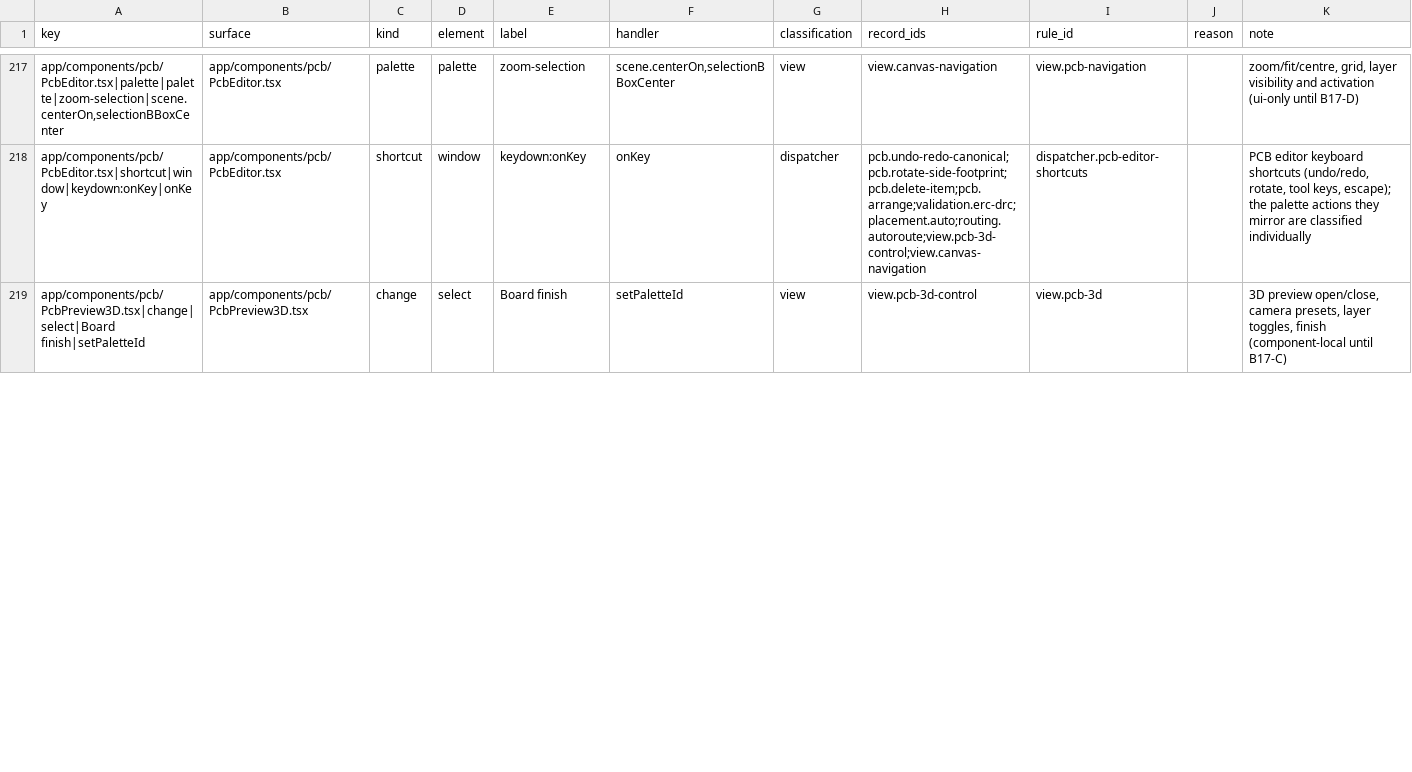
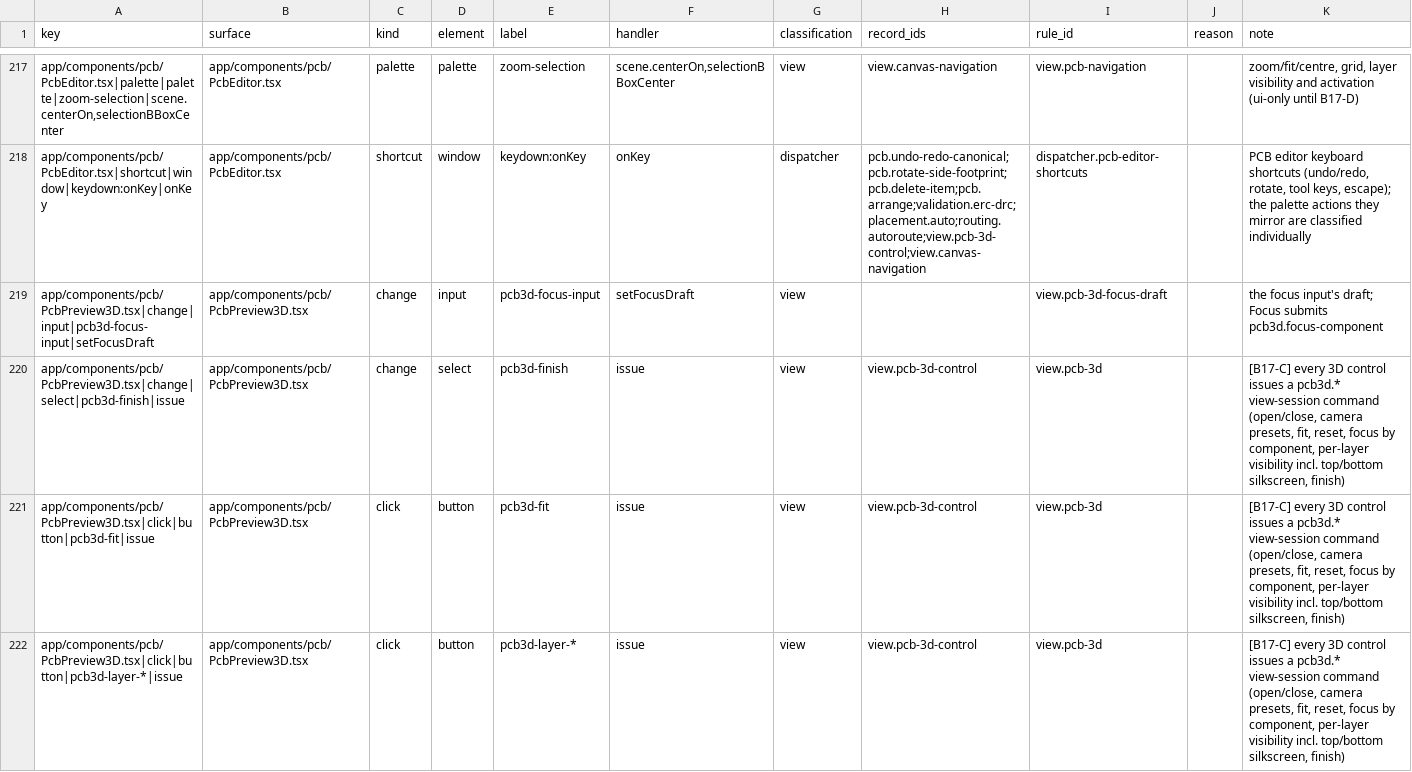
Before and after one commit to dantdani/sirkit-edit, a CSV file: artifacts/ai-control-plane-b17/ui-control-inventory.csv, drawn as a sheet; only a part is shown, gaps mark what is left out; addresses are those after the commit; the diff covers the shown part only; the diff names each change by its address in the sheet, - before the commit and + after, or states it on an @@ line.

Commit message:
B17-C PCB 3D semantic control: pcb3d.* view-session commands (open/close, presets, fit, reset, focus by component/selection/net, per-layer visibility incl. independent silkscreens, finish preference, read-state), PcbPreview3D rendered from the bus, browser proof of the acceptance phrase; fixes toolbar overflow and StrictMode session retirement found by the proof
- app/lib/view-session/pcb3d.ts: command set + pure board geometry probe (bounded VS_UNAVAILABLE when geometry cannot answer)
- usePcb3dViewSession: one bus per editor mount; a bus retired by StrictMode's simulated unmount is replaced (regression test under StrictMode)
- PcbPreview3D renders from bus state and reports data-view/data-scene; toolbar, palette, Ctrl+3, Escape and the panel's controls issue the same commands
- SceneParams: showSilkTop/showSilkBottom/showCopper/showVias/showSubstrate
- PcbToolbar wraps within its column (right-hand controls were unreachable at 1280 px)
- e2e/pcb-3d-semantic.spec.ts + shared e2e/fixture-journey.ts; evidence screenshot; CI lists the StrictMode hook test
- registry: view.pcb-3d-control implemented; control rules + inventory regenerated (558 controls / 58 surfaces); B01 matrix
- artifacts/ai-control-plane-b17/3d-command-proof.md; ledger + program state -> B17-D

```diff
--- a/artifacts/ai-control-plane-b17/ui-control-inventory.csv
+++ b/artifacts/ai-control-plane-b17/ui-control-inventory.csv
+row 219: app/components/pcb/PcbPreview3D.tsx|change|input|pcb3d-focus-input|setFocusDraft | app/components/pcb/PcbPreview3D.tsx | change | input | pcb3d-focus-input | setFocusDraft | view |  | view.pcb-3d-focus-draft |  | the focus input's draft; Focus submits pcb3d.focus-component
-A220 (key): app/components/pcb/PcbPreview3D.tsx|change|select|Board finish|setPaletteId
+A220 (key): app/components/pcb/PcbPreview3D.tsx|change|select|pcb3d-finish|issue
-E220 (label): Board finish
+E220 (label): pcb3d-finish
-F220 (handler): setPaletteId
+F220 (handler): issue
-K220 (note): 3D preview open/close, camera presets, layer toggles, finish (component-local until B17-C)
+K220 (note): [B17-C] every 3D control issues a pcb3d.* view-session command (open/close, camera presets, fit, reset, focus by component, per-layer visibility incl. top/bottom silkscreen, finish)
+row 221: app/components/pcb/PcbPreview3D.tsx|click|button|pcb3d-fit|issue | app/components/pcb/PcbPreview3D.tsx | click | button | pcb3d-fit | issue | view | view.pcb-3d-control | view.pcb-3d |  | [B17-C] every 3D control issues a pcb3d.* view-session command (open/close, camera presets, fit, reset, focus by component, per-layer visibility incl. top/bottom silkscreen, finish)
+row 222: app/components/pcb/PcbPreview3D.tsx|click|button|pcb3d-layer-*|issue | app/components/pcb/PcbPreview3D.tsx | click | button | pcb3d-layer-* | issue | view | view.pcb-3d-control | view.pcb-3d |  | [B17-C] every 3D control issues a pcb3d.* view-session command (open/close, camera presets, fit, reset, focus by component, per-layer visibility incl. top/bottom silkscreen, finish)
```
Also changed, not shown: 1 added row and 15 edited cells elsewhere in this file, artifacts/ai-control-plane-b01/ui-command-toolability-matrix.csv, 21 other files.
